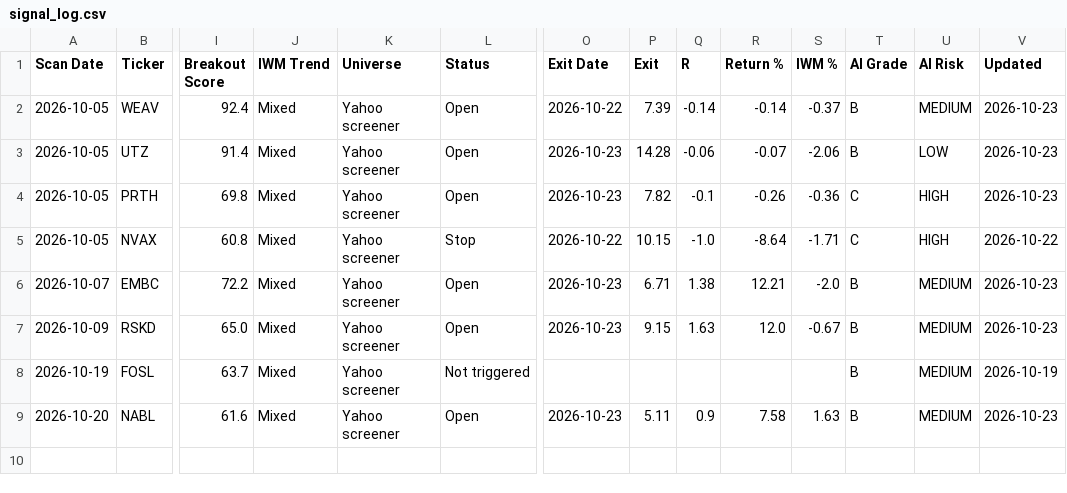
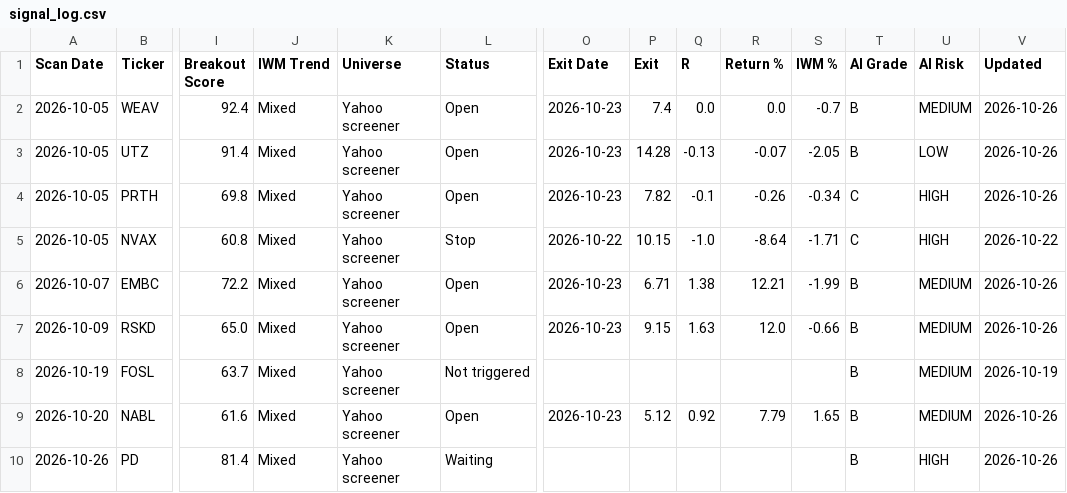
Before and after one commit to wolfmanex/trading-dashboard, a CSV file: signal_log.csv, drawn as a sheet; only a part is shown, gaps mark what is left out; rows hold the shown columns only; the diff names each change by its address in the sheet, - before the commit and + after, or states it on an @@ line.

```diff
--- a/signal_log.csv
+++ b/signal_log.csv
-O2 (Exit Date): 2026-10-22
+O2 (Exit Date): 2026-10-23
-P2 (Exit): 7.39
+P2 (Exit): 7.4
-Q2 (R): -0.14
+Q2 (R): 0.0
-R2 (Return %): -0.14
+R2 (Return %): 0.0
-S2 (IWM %): -0.37
+S2 (IWM %): -0.7
-V2:V4 (Updated): 2026-10-23
+V2:V4 (Updated): 2026-10-26
-Q3 (R): -0.06
+Q3 (R): -0.13
-S3 (IWM %): -2.06
+S3 (IWM %): -2.05
-S4 (IWM %): -0.36
+S4 (IWM %): -0.34
-S6 (IWM %): -2.0
+S6 (IWM %): -1.99
-V6:V7 (Updated): 2026-10-23
+V6:V7 (Updated): 2026-10-26
-S7 (IWM %): -0.67
+S7 (IWM %): -0.66
-P9 (Exit): 5.11
+P9 (Exit): 5.12
-Q9 (R): 0.9
+Q9 (R): 0.92
-R9 (Return %): 7.58
+R9 (Return %): 7.79
-S9 (IWM %): 1.63
+S9 (IWM %): 1.65
-V9 (Updated): 2026-10-23
+V9 (Updated): 2026-10-26
+row 10: 2026-10-26 | PD | 81.4 | Mixed | Yahoo screener | Waiting |  |  |  |  |  | B | HIGH | 2026-10-26
```
